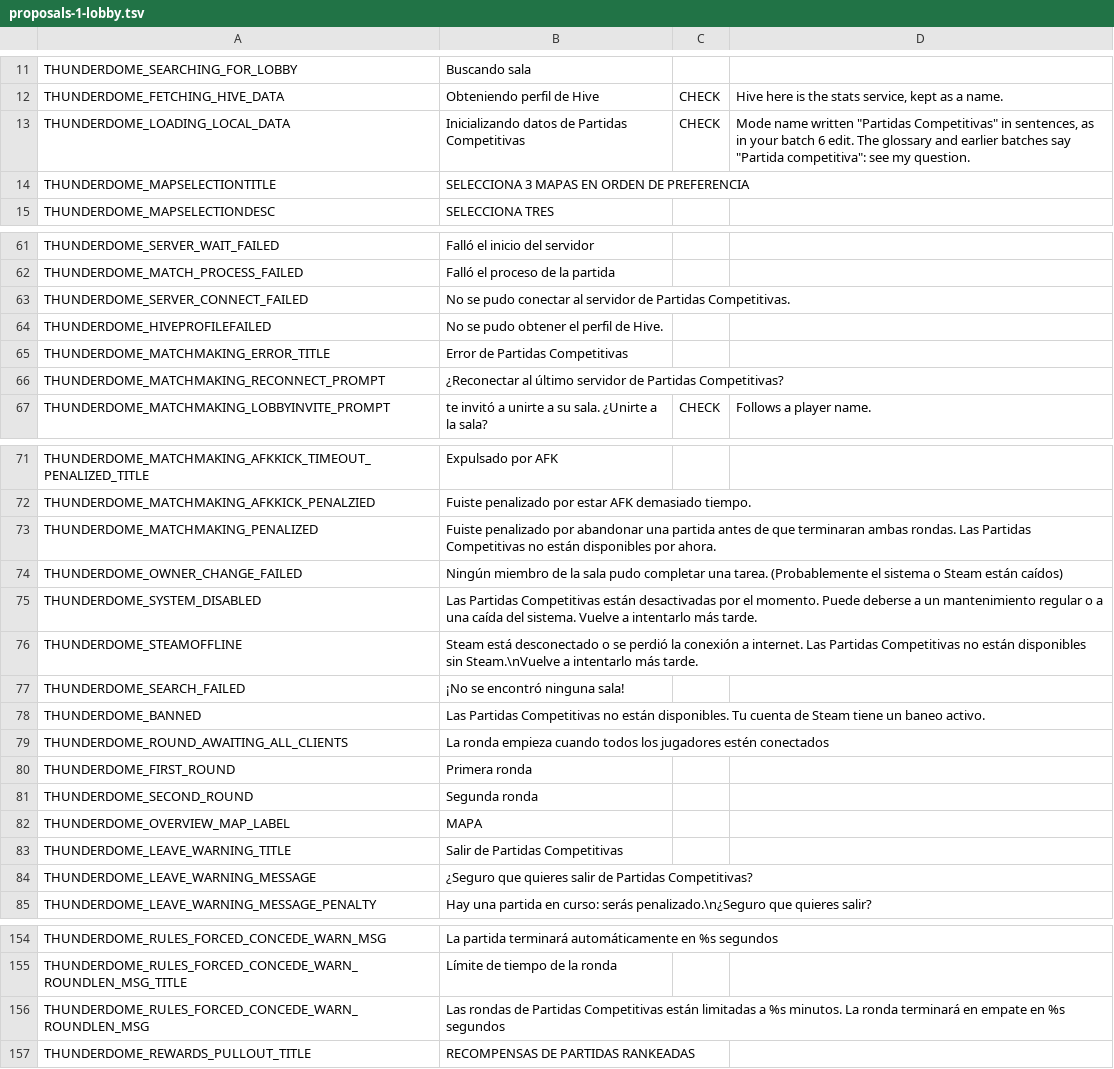
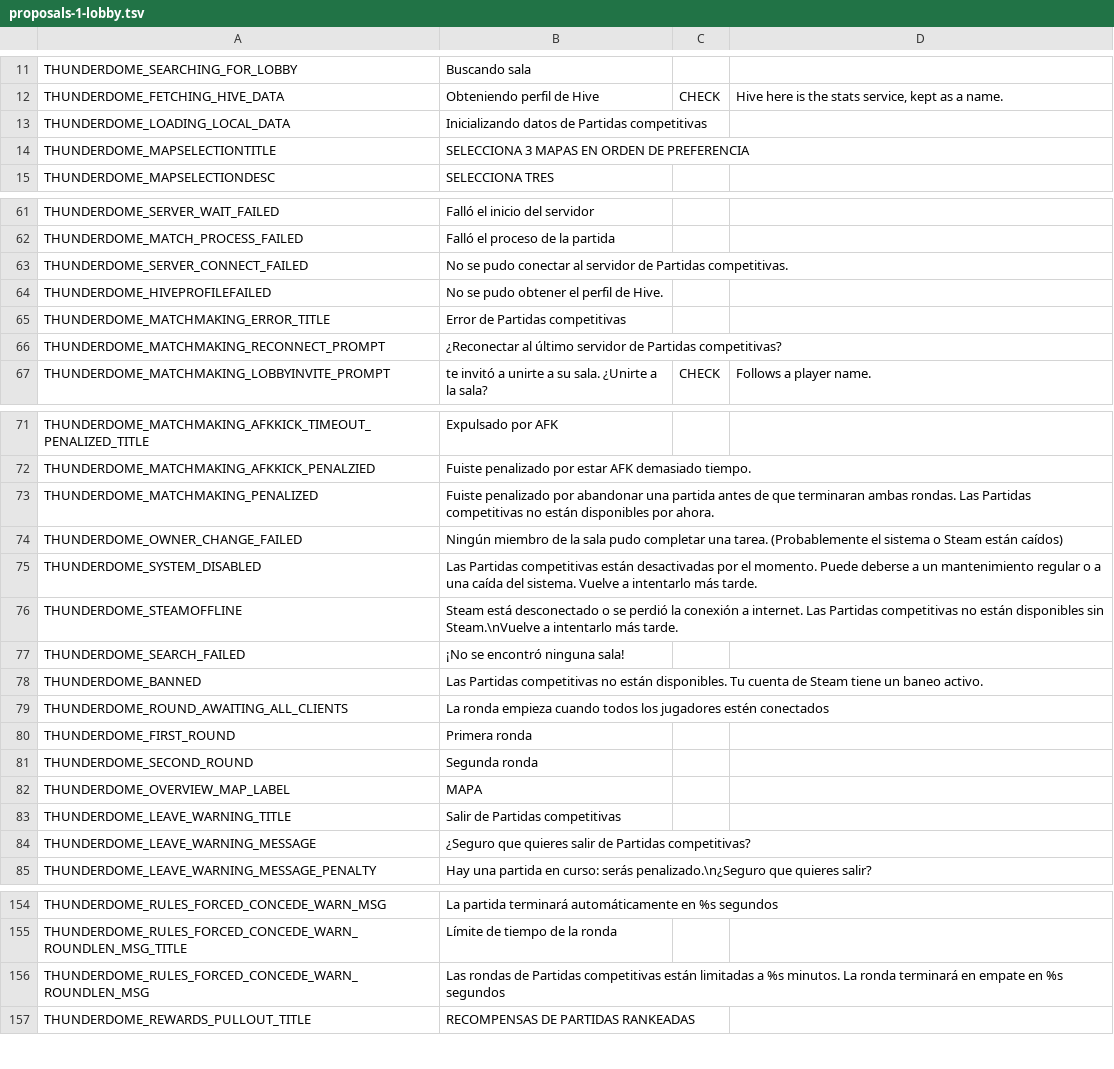
Before and after one commit to Bleuitup/NS2-Spanish-Translation, a TSV file: work/batch7/proposals-1-lobby.tsv, drawn as a sheet; only a part is shown, gaps mark what is left out.

```diff
--- a/work/batch7/proposals-1-lobby.tsv
+++ b/work/batch7/proposals-1-lobby.tsv
@@ -12,3 +12,3 @@ THUNDERDOME_SEARCHING_FOR_LOBBY	Buscando sala
 THUNDERDOME_FETCHING_HIVE_DATA	Obteniendo perfil de Hive	CHECK	"Hive" here is the stats service, kept as a name.
-THUNDERDOME_LOADING_LOCAL_DATA	Inicializando datos de Partidas Competitivas	CHECK	Mode name written "Partidas Competitivas" in sentences, as in your batch 6 edit. The glossary and earlier batches say "Partida competitiva": see my question.
+THUNDERDOME_LOADING_LOCAL_DATA	Inicializando datos de Partidas competitivas		
 THUNDERDOME_MAPSELECTIONTITLE	SELECCIONA 3 MAPAS EN ORDEN DE PREFERENCIA		
@@ -62,6 +62,6 @@ THUNDERDOME_SERVER_WAIT_FAILED	Falló el inicio del servidor
 THUNDERDOME_MATCH_PROCESS_FAILED	Falló el proceso de la partida		
-THUNDERDOME_SERVER_CONNECT_FAILED	No se pudo conectar al servidor de Partidas Competitivas.		
+THUNDERDOME_SERVER_CONNECT_FAILED	No se pudo conectar al servidor de Partidas competitivas.		
 THUNDERDOME_HIVEPROFILEFAILED	No se pudo obtener el perfil de Hive.		
-THUNDERDOME_MATCHMAKING_ERROR_TITLE	Error de Partidas Competitivas		
-THUNDERDOME_MATCHMAKING_RECONNECT_PROMPT	¿Reconectar al último servidor de Partidas Competitivas?		
+THUNDERDOME_MATCHMAKING_ERROR_TITLE	Error de Partidas competitivas		
+THUNDERDOME_MATCHMAKING_RECONNECT_PROMPT	¿Reconectar al último servidor de Partidas competitivas?		
 THUNDERDOME_MATCHMAKING_LOBBYINVITE_PROMPT	te invitó a unirte a su sala. ¿Unirte a la sala?	CHECK	Follows a player name.
@@ -72,8 +72,8 @@ THUNDERDOME_MATCHMAKING_AFKKICK_TIMEOUT_PENALIZED_TITLE	Expulsado por AFK
 THUNDERDOME_MATCHMAKING_AFKKICK_PENALZIED	Fuiste penalizado por estar AFK demasiado tiempo.		
-THUNDERDOME_MATCHMAKING_PENALIZED	Fuiste penalizado por abandonar una partida antes de que terminaran ambas rondas. Las Partidas Competitivas no están disponibles por ahora.		
+THUNDERDOME_MATCHMAKING_PENALIZED	Fuiste penalizado por abandonar una partida antes de que terminaran ambas rondas. Las Partidas competitivas no están disponibles por ahora.		
 THUNDERDOME_OWNER_CHANGE_FAILED	Ningún miembro de la sala pudo completar una tarea. (Probablemente el sistema o Steam están caídos)		
-THUNDERDOME_SYSTEM_DISABLED	Las Partidas Competitivas están desactivadas por el momento. Puede deberse a un mantenimiento regular o a una caída del sistema. Vuelve a intentarlo más tarde.		
-THUNDERDOME_STEAMOFFLINE	Steam está desconectado o se perdió la conexión a internet. Las Partidas Competitivas no están disponibles sin Steam.\nVuelve a intentarlo más tarde.		
+THUNDERDOME_SYSTEM_DISABLED	Las Partidas competitivas están desactivadas por el momento. Puede deberse a un mantenimiento regular o a una caída del sistema. Vuelve a intentarlo más tarde.		
+THUNDERDOME_STEAMOFFLINE	Steam está desconectado o se perdió la conexión a internet. Las Partidas competitivas no están disponibles sin Steam.\nVuelve a intentarlo más tarde.		
 THUNDERDOME_SEARCH_FAILED	¡No se encontró ninguna sala!		
-THUNDERDOME_BANNED	Las Partidas Competitivas no están disponibles. Tu cuenta de Steam tiene un baneo activo.		
+THUNDERDOME_BANNED	Las Partidas competitivas no están disponibles. Tu cuenta de Steam tiene un baneo activo.		
 THUNDERDOME_ROUND_AWAITING_ALL_CLIENTS	La ronda empieza cuando todos los jugadores estén conectados		
@@ -82,4 +82,4 @@ THUNDERDOME_SECOND_ROUND	Segunda ronda
 THUNDERDOME_OVERVIEW_MAP_LABEL	MAPA		
-THUNDERDOME_LEAVE_WARNING_TITLE	Salir de Partidas Competitivas		
-THUNDERDOME_LEAVE_WARNING_MESSAGE	¿Seguro que quieres salir de Partidas Competitivas?		
+THUNDERDOME_LEAVE_WARNING_TITLE	Salir de Partidas competitivas		
+THUNDERDOME_LEAVE_WARNING_MESSAGE	¿Seguro que quieres salir de Partidas competitivas?		
 THUNDERDOME_LEAVE_WARNING_MESSAGE_PENALTY	Hay una partida en curso: serás penalizado.\n¿Seguro que quieres salir?		
@@ -155,3 +155,3 @@ THUNDERDOME_RULES_FORCED_CONCEDE_WARN_MSG	La partida terminará automáticamente
 THUNDERDOME_RULES_FORCED_CONCEDE_WARN_ROUNDLEN_MSG_TITLE	Límite de tiempo de la ronda		
-THUNDERDOME_RULES_FORCED_CONCEDE_WARN_ROUNDLEN_MSG	Las rondas de Partidas Competitivas están limitadas a %s minutos. La ronda terminará en empate en %s segundos		
+THUNDERDOME_RULES_FORCED_CONCEDE_WARN_ROUNDLEN_MSG	Las rondas de Partidas competitivas están limitadas a %s minutos. La ronda terminará en empate en %s segundos		
 THUNDERDOME_REWARDS_PULLOUT_TITLE	RECOMPENSAS DE PARTIDAS RANKEADAS		
```
Also changed, not shown: glossary/glossary.tsv, work/batch1/corrections.tsv, 11 other files.
